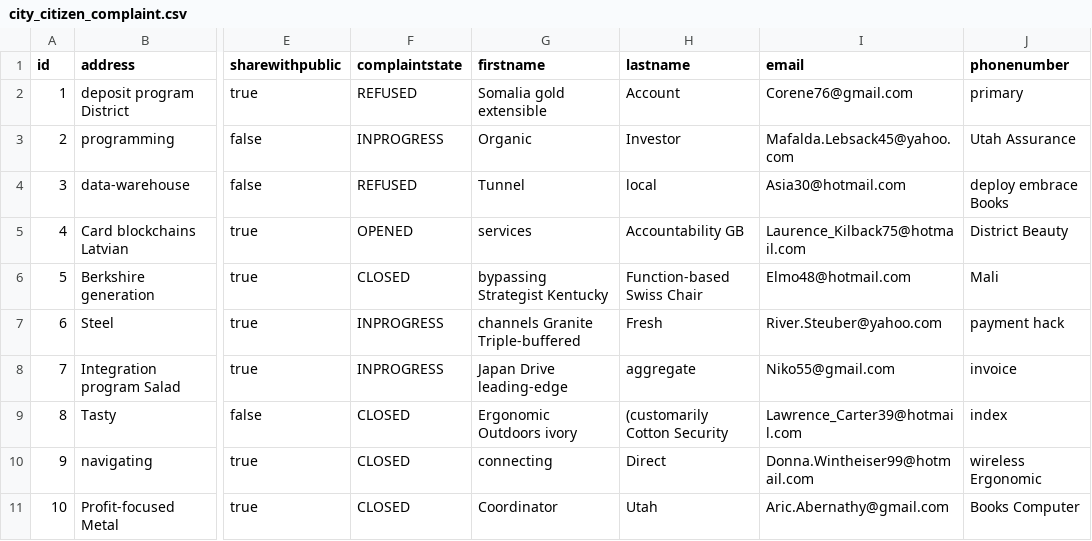
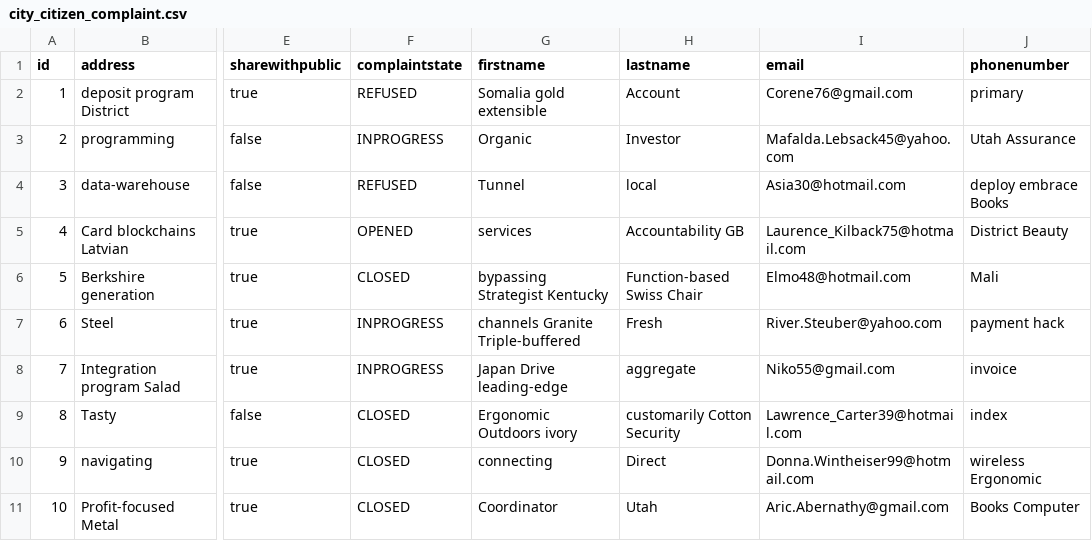
Before and after one commit to mahmoudayachi/sousseMaVille, a CSV file: src/main/resources/config/liquibase/fake-data/city_citizen_complaint.csv, drawn as a sheet; only a part is shown, gaps mark what is left out; the diff names each change by its address in the sheet, - before the commit and + after, or states it on an @@ line.

Commit message:
adding relationship to complaint and adding real data to complaint catégory

```diff
--- a/src/main/resources/config/liquibase/fake-data/city_citizen_complaint.csv
+++ b/src/main/resources/config/liquibase/fake-data/city_citizen_complaint.csv
-H9 (lastname): (customarily Cotton Security
+H9 (lastname): customarily Cotton Security
```
Also changed, not shown: 17 other files.
